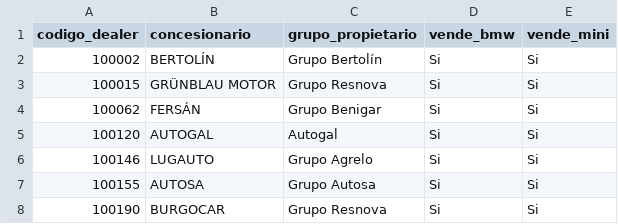
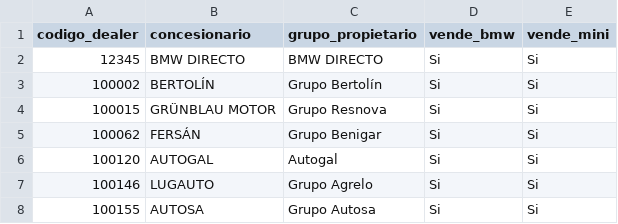
Before and after one commit to sekuence/bmw, a CSV file: data/dealers.csv, drawn as a sheet; only a part is shown; the shorter side is filled out with more unchanged rows.

```diff
--- a/data/dealers.csv
+++ b/data/dealers.csv
@@ -1,2 +1,3 @@
 codigo_dealer,concesionario,grupo_propietario,vende_bmw,vende_mini
+12345,BMW DIRECTO,BMW DIRECTO,Si,Si
 100002,BERTOLÍN,Grupo Bertolín,Si,Si
```
Also changed, not shown: 6 other files.
